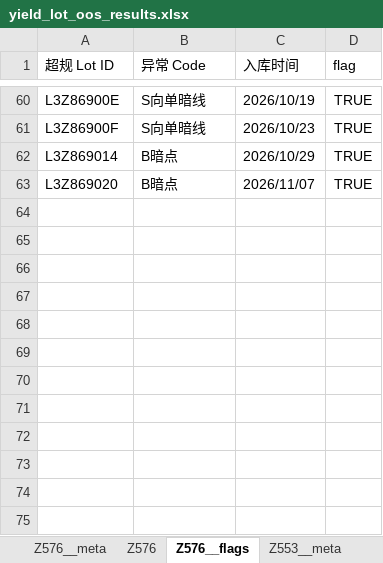
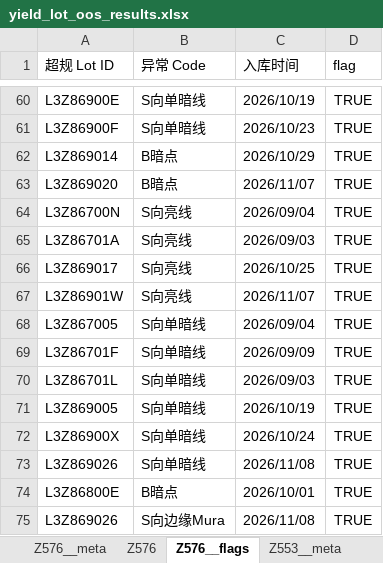
Before and after one commit to wzygio/vivo-project, an Excel workbook: resources/yield_domain/sheet_lot/yield_lot_oos_results.xlsx, sheet Z576__flags, drawn as a sheet; only a part is shown, gaps mark what is left out; values as stored, in another font and other column widths than the file's, no borders; the diff names each change by its address in the sheet, - before the commit and + after, or states it on an @@ line.

```diff
--- a/resources/yield_domain/sheet_lot/yield_lot_oos_results.xlsx (sheet Z576__flags)
+++ b/resources/yield_domain/sheet_lot/yield_lot_oos_results.xlsx (sheet Z576__flags)
+row 64: L3Z86700N | S向亮线 | 2026/09/04 | TRUE
+row 65: L3Z86701A | S向亮线 | 2026/09/03 | TRUE
+row 66: L3Z869017 | S向亮线 | 2026/10/25 | TRUE
+row 67: L3Z86901W | S向亮线 | 2026/11/07 | TRUE
+row 68: L3Z867005 | S向单暗线 | 2026/09/04 | TRUE
+row 69: L3Z86701F | S向单暗线 | 2026/09/09 | TRUE
+row 70: L3Z86701L | S向单暗线 | 2026/09/03 | TRUE
+row 71: L3Z869005 | S向单暗线 | 2026/10/19 | TRUE
+row 72: L3Z86900X | S向单暗线 | 2026/10/24 | TRUE
+row 73: L3Z869026 | S向单暗线 | 2026/11/08 | TRUE
+row 74: L3Z86800E | B暗点 | 2026/10/01 | TRUE
+row 75: L3Z869026 | S向边缘Mura | 2026/11/08 | TRUE
```
Also changed, not shown: sheet Z576, sheet Z571, sheet M678, sheet M678__meta, sheet Z571__meta, sheet Z576__meta, 6 more sheets, resources/inline_domain/aoi_rs/aoi_rs_trend_alerts.xlsx, resources/inline_domain/spc/spc_cpk_cpm_decoration.xlsx, 16 other files.
